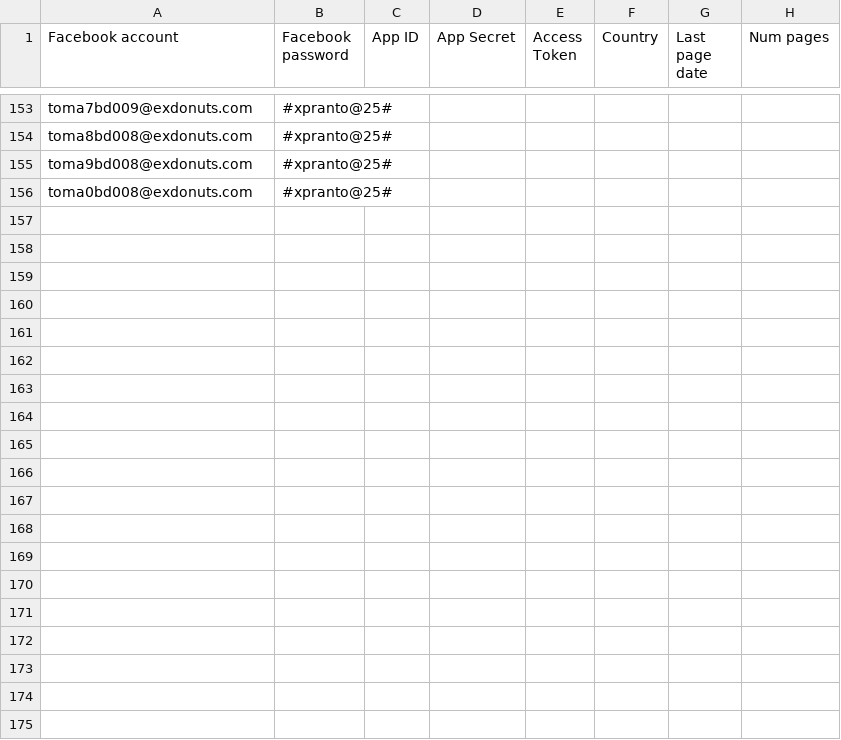
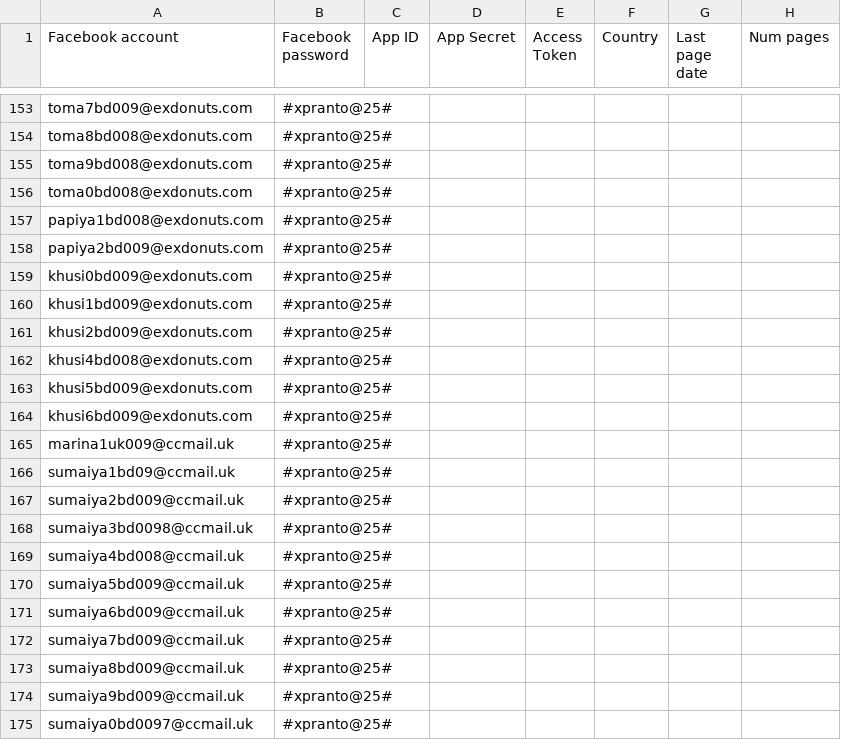
Before and after one commit to sammiphone6/Content_Arbitrage, a CSV file: account_adding/data/fbs.csv, drawn as a sheet; only a part is shown, gaps mark what is left out; the diff covers the shown part only.

```diff
--- a/account_adding/data/fbs.csv
+++ b/account_adding/data/fbs.csv
@@ -156 +156,20 @@ toma9bd008@exdonuts.com,#xpranto@25#,,,,,,
 toma0bd008@exdonuts.com,#xpranto@25#,,,,,,
+papiya1bd008@exdonuts.com,#xpranto@25#,,,,,,
+papiya2bd009@exdonuts.com,#xpranto@25#,,,,,,
+khusi0bd009@exdonuts.com,#xpranto@25#,,,,,,
+khusi1bd009@exdonuts.com,#xpranto@25#,,,,,,
+khusi2bd009@exdonuts.com,#xpranto@25#,,,,,,
+khusi4bd008@exdonuts.com,#xpranto@25#,,,,,,
+khusi5bd009@exdonuts.com,#xpranto@25#,,,,,,
+khusi6bd009@exdonuts.com,#xpranto@25#,,,,,,
+marina1uk009@ccmail.uk,#xpranto@25#,,,,,,
+sumaiya1bd09@ccmail.uk,#xpranto@25#,,,,,,
+sumaiya2bd009@ccmail.uk,#xpranto@25#,,,,,,
+sumaiya3bd0098@ccmail.uk,#xpranto@25#,,,,,,
+sumaiya4bd008@ccmail.uk,#xpranto@25#,,,,,,
+sumaiya5bd009@ccmail.uk,#xpranto@25#,,,,,,
+sumaiya6bd009@ccmail.uk,#xpranto@25#,,,,,,
+sumaiya7bd009@ccmail.uk,#xpranto@25#,,,,,,
+sumaiya8bd009@ccmail.uk,#xpranto@25#,,,,,,
+sumaiya9bd009@ccmail.uk,#xpranto@25#,,,,,,
+sumaiya0bd0097@ccmail.uk,#xpranto@25#,,,,,,
```
Also changed, not shown: 56 added rows elsewhere in this file, 3 other files.
